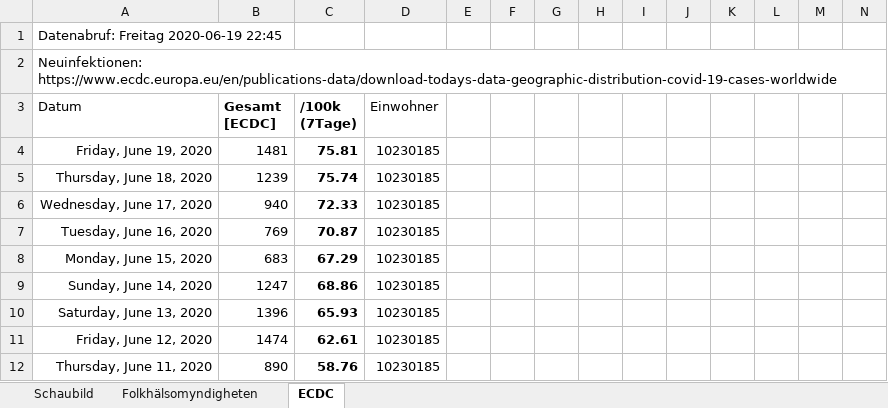
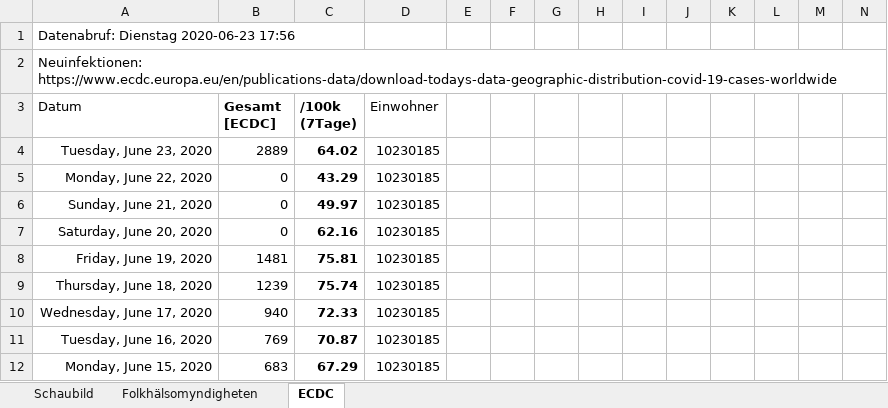
Before and after one commit to episource/swe-corona, an Excel workbook: swe-corona.xlsx, sheet ECDC, drawn as a sheet; only a part is shown; the shorter side is filled out with more unchanged rows; values as stored, in another font and other column widths than the file's, no borders; conditional formats not drawn; rows hold the shown columns only; the diff names each change by its address in the sheet, - before the commit and + after, or states it on an @@ line.

```diff
--- a/swe-corona.xlsx (sheet ECDC)
+++ b/swe-corona.xlsx (sheet ECDC)
-A1 (Datum): Datenabruf: Freitag 2020-06-19 22:45
+A1 (Datum): Datenabruf: Dienstag 2020-06-23 17:56
+row 4: Tuesday, June 23, 2020 | 2889 | 64.02 | 10230185
+row 5: Monday, June 22, 2020 | 0 | 43.29 | 10230185
+row 6: Sunday, June 21, 2020 | 0 | 49.97 | 10230185
+row 7: Saturday, June 20, 2020 | 0 | 62.16 | 10230185
```
Also changed, not shown: sheet Folkhälsomyndigheten, formulas that keep their value, charts or pictures, 1 other file.
